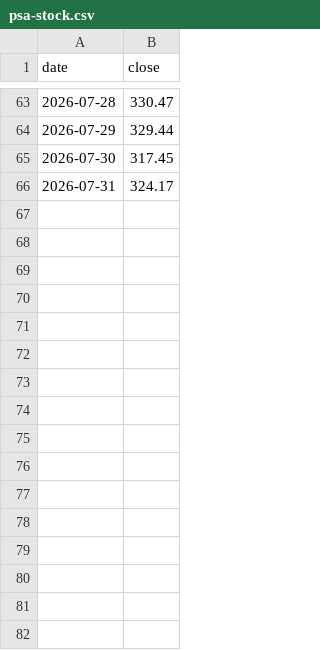
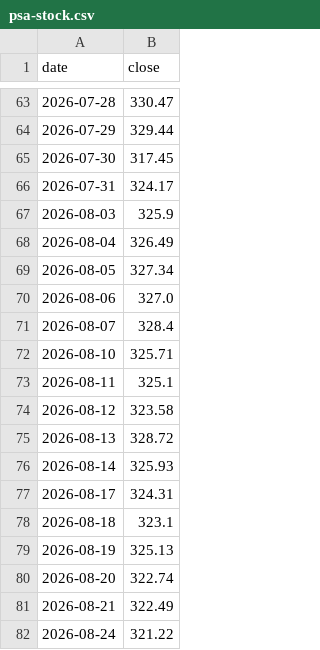
Before and after one commit to itshumpf/storage-directory, a CSV file: history/psa-stock.csv, drawn as a sheet; only a part is shown, gaps mark what is left out.

```diff
--- a/history/psa-stock.csv
+++ b/history/psa-stock.csv
@@ -66 +66,17 @@ date,close
 2026-07-31,324.17
+2026-08-03,325.9
+2026-08-04,326.49
+2026-08-05,327.34
+2026-08-06,327.0
+2026-08-07,328.4
+2026-08-10,325.71
+2026-08-11,325.1
+2026-08-12,323.58
+2026-08-13,328.72
+2026-08-14,325.93
+2026-08-17,324.31
+2026-08-18,323.1
+2026-08-19,325.13
+2026-08-20,322.74
+2026-08-21,322.49
+2026-08-24,321.22
```
Also changed, not shown: 9 other files.
